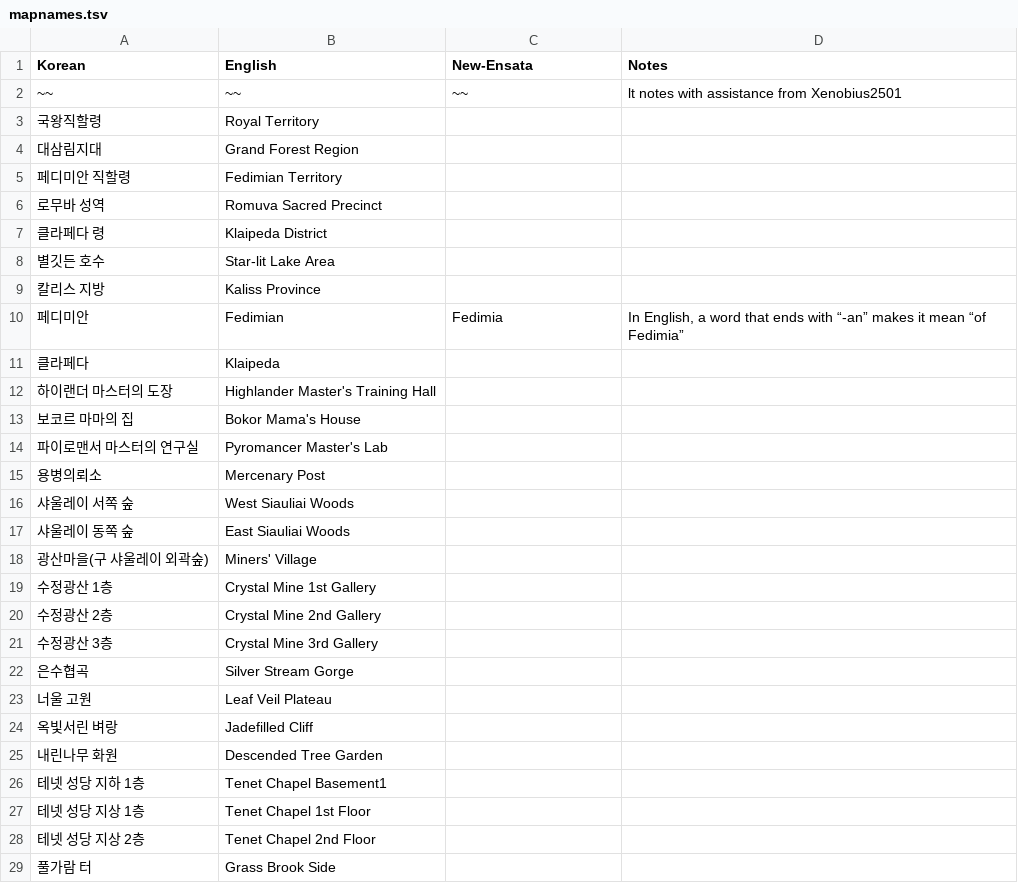
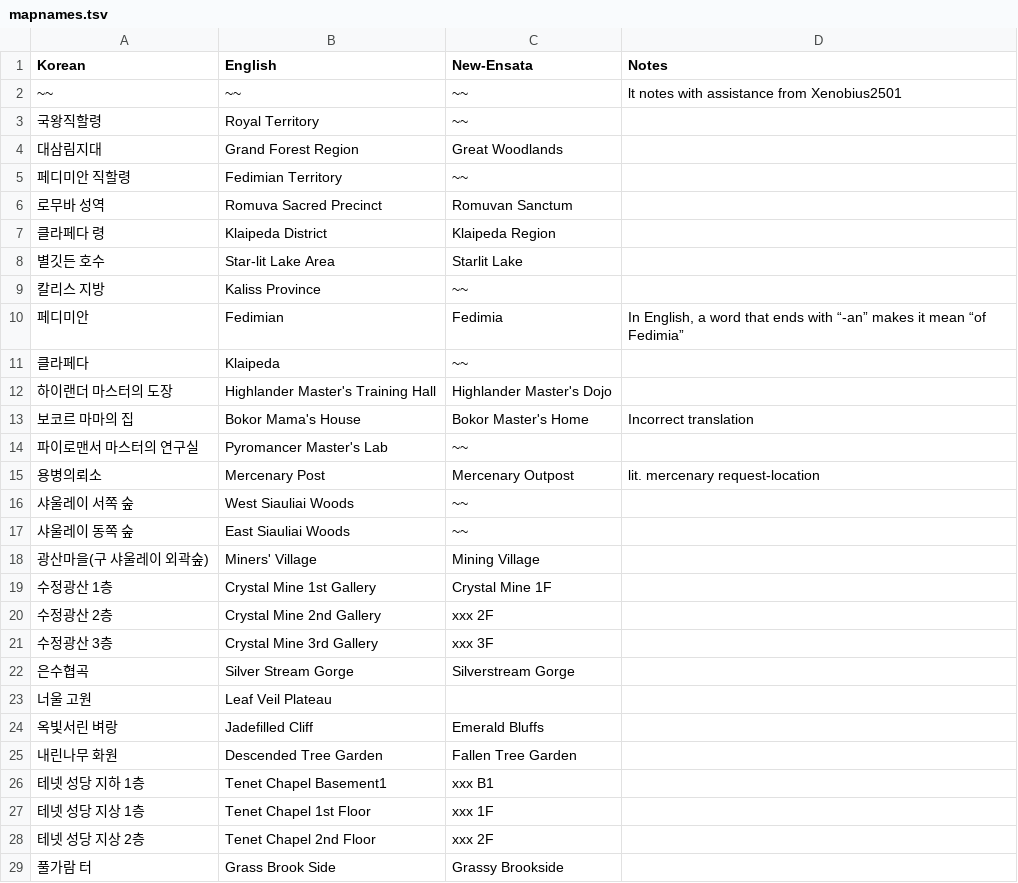
Before and after one commit to ensata/ToS-en-fork, a TSV file: mapnames.tsv, drawn as a sheet; only a part is shown; the diff covers the shown part only.

Commit message:
name suggestions

```diff
--- a/mapnames.tsv
+++ b/mapnames.tsv
@@ -2,28 +2,28 @@ Korean	English	New-Ensata	Notes
 ~~	~~	~~	lt notes with assistance from Xenobius2501
-국왕직할령	Royal Territory		
-대삼림지대	Grand Forest Region		
-페디미안 직할령	Fedimian Territory		
-로무바 성역	Romuva Sacred Precinct		
-클라페다 령	Klaipeda District		
-별깃든 호수	Star-lit Lake Area		
-칼리스 지방	Kaliss Province		
+국왕직할령	Royal Territory	~~	
+대삼림지대	Grand Forest Region	Great Woodlands	
+페디미안 직할령	Fedimian Territory	~~	
+로무바 성역	Romuva Sacred Precinct	Romuvan Sanctum	
+클라페다 령	Klaipeda District	Klaipeda Region	
+별깃든 호수	Star-lit Lake Area	Starlit Lake	
+칼리스 지방	Kaliss Province	~~	
 페디미안	Fedimian	Fedimia	In English, a word that ends with “-an” makes it mean “of Fedimia”
-클라페다	Klaipeda		
-하이랜더 마스터의 도장	Highlander Master's Training Hall		
-보코르 마마의 집	Bokor Mama's House		
-파이로맨서 마스터의 연구실	Pyromancer Master's Lab		
-용병의뢰소	Mercenary Post		
-샤울레이 서쪽 숲	West Siauliai Woods		
-샤울레이 동쪽 숲	East Siauliai Woods		
-광산마을(구 샤울레이 외곽숲)	Miners' Village		
-수정광산 1층	Crystal Mine 1st Gallery		
-수정광산 2층	Crystal Mine 2nd Gallery		
-수정광산 3층	Crystal Mine 3rd Gallery		
-은수협곡	Silver Stream Gorge		
+클라페다	Klaipeda	~~	
+하이랜더 마스터의 도장	Highlander Master's Training Hall	Highlander Master's Dojo	
+보코르 마마의 집	Bokor Mama's House	Bokor Master's Home	Incorrect translation
+파이로맨서 마스터의 연구실	Pyromancer Master's Lab	~~	
+용병의뢰소	Mercenary Post	Mercenary Outpost	lit. mercenary request-location
+샤울레이 서쪽 숲	West Siauliai Woods	~~	
+샤울레이 동쪽 숲	East Siauliai Woods	~~	
+광산마을(구 샤울레이 외곽숲)	Miners' Village	Mining Village	
+수정광산 1층	Crystal Mine 1st Gallery	Crystal Mine 1F	
+수정광산 2층	Crystal Mine 2nd Gallery	xxx 2F	
+수정광산 3층	Crystal Mine 3rd Gallery	xxx 3F	
+은수협곡	Silver Stream Gorge	Silverstream Gorge	
 너울 고원	Leaf Veil Plateau		
-옥빛서린 벼랑	Jadefilled Cliff		
-내린나무 화원	Descended Tree Garden		
-테넷 성당 지하 1층	Tenet Chapel Basement1		
-테넷 성당 지상 1층	Tenet Chapel 1st Floor		
-테넷 성당 지상 2층	Tenet Chapel 2nd Floor		
-풀가람 터	Grass Brook Side		
+옥빛서린 벼랑	Jadefilled Cliff	Emerald Bluffs	
+내린나무 화원	Descended Tree Garden	Fallen Tree Garden	
+테넷 성당 지하 1층	Tenet Chapel Basement1	xxx B1	
+테넷 성당 지상 1층	Tenet Chapel 1st Floor	xxx 1F	
+테넷 성당 지상 2층	Tenet Chapel 2nd Floor	xxx 2F	
+풀가람 터	Grass Brook Side	Grassy Brookside	
```
Also changed, not shown: 1 added row and 26 edited cells elsewhere in this file.
